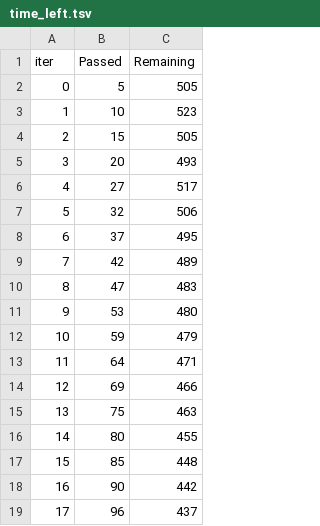
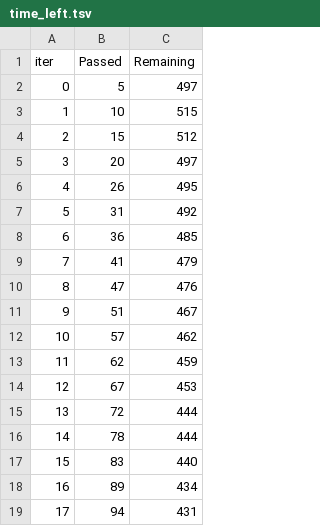
Before and after one commit to ellenfel/Performance-analysis-of-ML-Techiques-Using-Hotel-Booking-Cancellations-Database, a TSV file: catboost_info/time_left.tsv, drawn as a sheet; only a part is shown; the diff covers the shown part only.

```diff
--- a/catboost_info/time_left.tsv
+++ b/catboost_info/time_left.tsv
@@ -1,19 +1,19 @@
 iter	Passed	Remaining
-0	5	505
-1	10	523
-2	15	505
-3	20	493
-4	27	517
-5	32	506
-6	37	495
-7	42	489
-8	47	483
-9	53	480
-10	59	479
-11	64	471
-12	69	466
-13	75	463
-14	80	455
-15	85	448
-16	90	442
-17	96	437
+0	5	497
+1	10	515
+2	15	512
+3	20	497
+4	26	495
+5	31	492
+6	36	485
+7	41	479
+8	47	476
+9	51	467
+10	57	462
+11	62	459
+12	67	453
+13	72	444
+14	78	444
+15	83	440
+16	89	434
+17	94	431
```
Also changed, not shown: 121 edited cells elsewhere in this file, catboost_info/learn_error.tsv, 16 other files.
